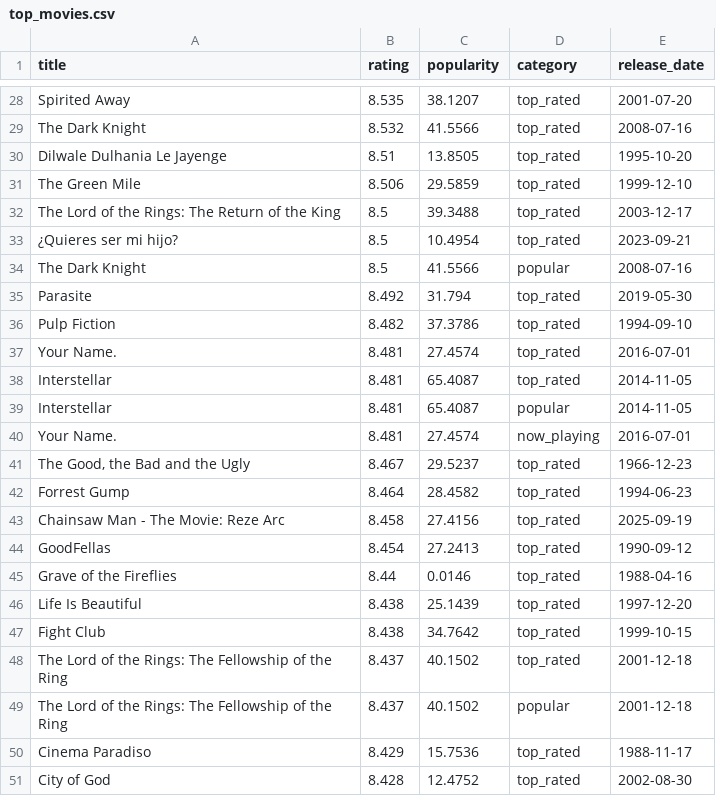
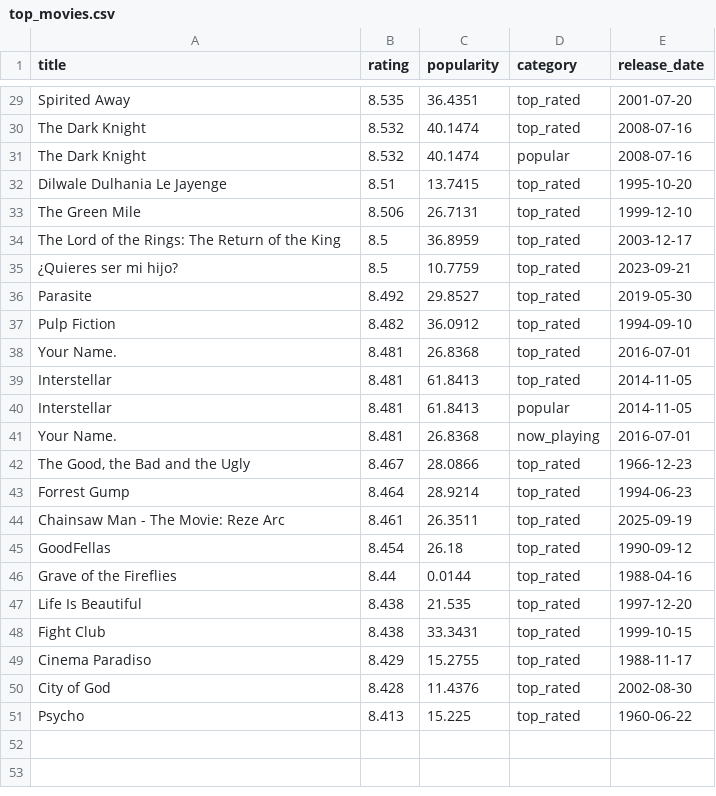
Before and after one commit to KOD-0101/movie-api-automation, a CSV file: top_movies.csv, drawn as a sheet; only a part is shown, gaps mark what is left out; removed rows and columns are numbered as before the commit, all else as after; the diff covers the shown part only; the diff names each change by its address in the sheet, - before the commit and + after, or states it on an @@ line.

```diff
--- a/top_movies.csv
+++ b/top_movies.csv
-C29 (popularity): 38.1207
+C29 (popularity): 36.4351
-C30 (popularity): 41.5566
+C30 (popularity): 40.1474
+row 31: The Dark Knight | 8.532 | 40.1474 | popular | 2008-07-16
-C32 (popularity): 13.8505
+C32 (popularity): 13.7415
-C33 (popularity): 29.5859
+C33 (popularity): 26.7131
-C34 (popularity): 39.3488
+C34 (popularity): 36.8959
-C35 (popularity): 10.4954
+C35 (popularity): 10.7759
-row 34: The Dark Knight | 8.5 | 41.5566 | popular | 2008-07-16
-C36 (popularity): 31.794
+C36 (popularity): 29.8527
-C37 (popularity): 37.3786
+C37 (popularity): 36.0912
-C38 (popularity): 27.4574
+C38 (popularity): 26.8368
-C39:C40 (popularity): 65.4087
+C39:C40 (popularity): 61.8413
-C41 (popularity): 27.4574
+C41 (popularity): 26.8368
-C42 (popularity): 29.5237
+C42 (popularity): 28.0866
-C43 (popularity): 28.4582
+C43 (popularity): 28.9214
-B44 (rating): 8.458
+B44 (rating): 8.461
-C44 (popularity): 27.4156
+C44 (popularity): 26.3511
-C45 (popularity): 27.2413
+C45 (popularity): 26.18
-C46 (popularity): 0.0146
+C46 (popularity): 0.0144
-C47 (popularity): 25.1439
+C47 (popularity): 21.535
-C48 (popularity): 34.7642
+C48 (popularity): 33.3431
-row 48: The Lord of the Rings: The Fellowship of the Ring | 8.437 | 40.1502 | top_rated | 2001-12-18
-row 49: The Lord of the Rings: The Fellowship of the Ring | 8.437 | 40.1502 | popular | 2001-12-18
-C49 (popularity): 15.7536
+C49 (popularity): 15.2755
-C50 (popularity): 12.4752
+C50 (popularity): 11.4376
+row 51: Psycho | 8.413 | 15.225 | top_rated | 1960-06-22
```
Also changed, not shown: 7 added rows, 6 removed rows and 30 edited cells elsewhere in this file, 1 other file.
